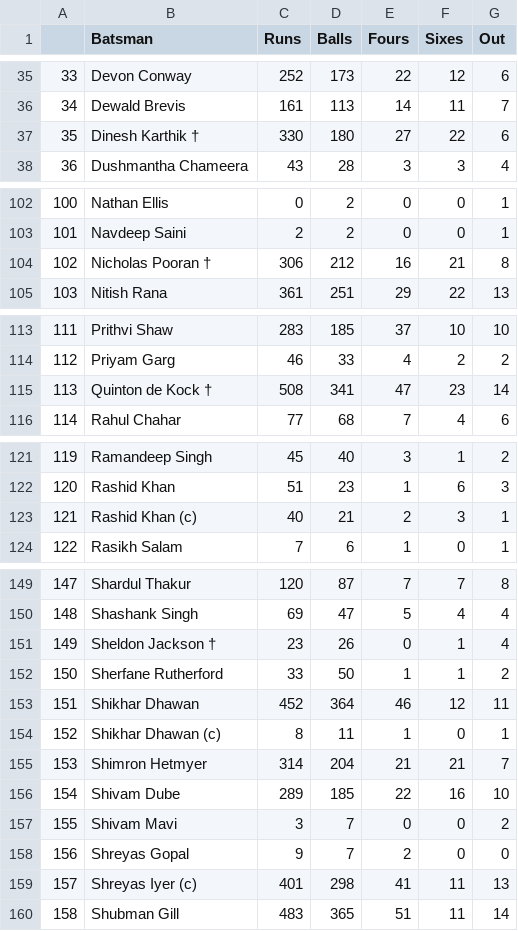
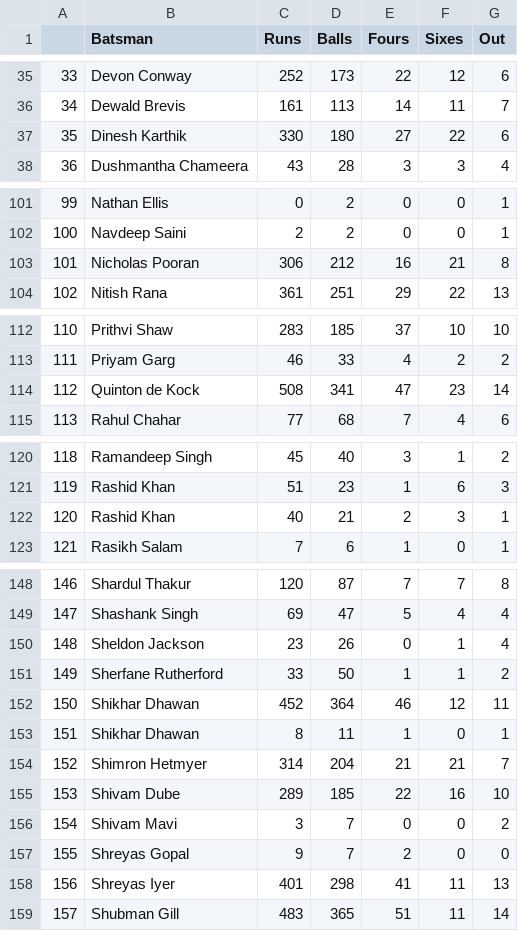
Before and after one commit to vbeardow/IPL-Web-Scrape, a CSV file: data/grouped_batting_scores.csv, drawn as a sheet; only a part is shown, gaps mark what is left out; addresses are those after the commit; the diff covers the shown part only; the diff names each change by its address in the sheet, - before the commit and + after, or states it on an @@ line.

```diff
--- a/data/grouped_batting_scores.csv
+++ b/data/grouped_batting_scores.csv
-B37 (Batsman): Dinesh Karthik †
+B37 (Batsman): Dinesh Karthik
@@ column A renumbered from row 81 down @@
-B103 (Batsman): Nicholas Pooran †
+B103 (Batsman): Nicholas Pooran
-B114 (Batsman): Quinton de Kock †
+B114 (Batsman): Quinton de Kock
-B122 (Batsman): Rashid Khan (c)
+B122 (Batsman): Rashid Khan
-B150 (Batsman): Sheldon Jackson †
+B150 (Batsman): Sheldon Jackson
-B153 (Batsman): Shikhar Dhawan (c)
+B153 (Batsman): Shikhar Dhawan
-B158 (Batsman): Shreyas Iyer (c)
+B158 (Batsman): Shreyas Iyer
```
Also changed, not shown: 1 added row, 2 removed rows and 18 edited cells elsewhere in this file, data/cleaned_batting_scores.csv, 2 other files.
